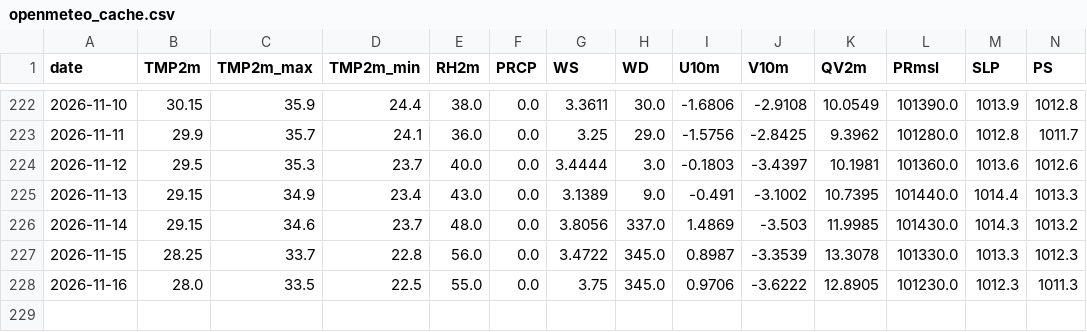
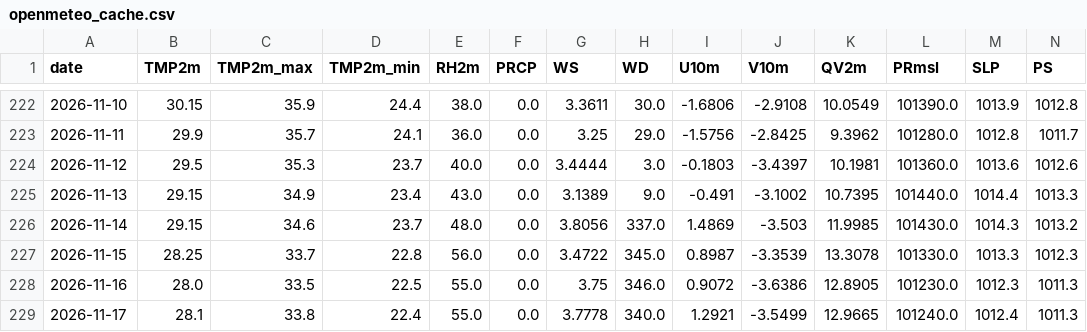
Before and after one commit to souravk03/HQNN-live-multicity, a CSV file: hqnn live pk/data/mumbai/openmeteo_cache.csv, drawn as a sheet; only a part is shown, gaps mark what is left out; rows hold the shown columns only; the diff names each change by its address in the sheet, - before the commit and + after, or states it on an @@ line.

```diff
--- a/hqnn live pk/data/mumbai/openmeteo_cache.csv
+++ b/hqnn live pk/data/mumbai/openmeteo_cache.csv
-H228 (WD): 345.0
+H228 (WD): 346.0
-I228 (U10m): 0.9706
+I228 (U10m): 0.9072
-J228 (V10m): -3.6222
+J228 (V10m): -3.6386
+row 229: 2026-11-17 | 28.1 | 33.8 | 22.4 | 55.0 | 0.0 | 3.7778 | 340.0 | 1.2921 | -3.5499 | 12.9665 | 101240.0 | 1012.4 | 1011.3
```
Also changed, not shown: hqnn live pk/data/chennai/openmeteo_cache.csv, hqnn live pk/data/delhi/openmeteo_cache.csv, 51 other files.
